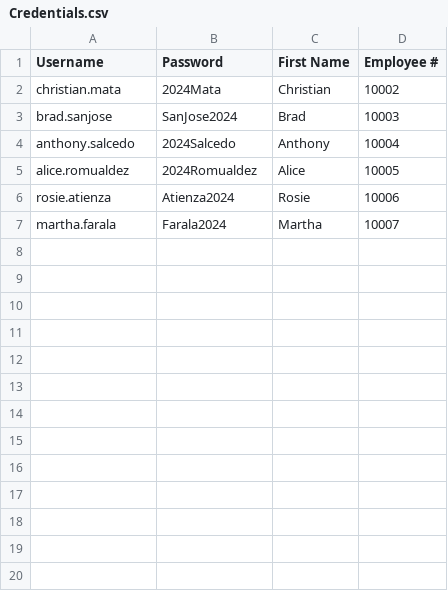
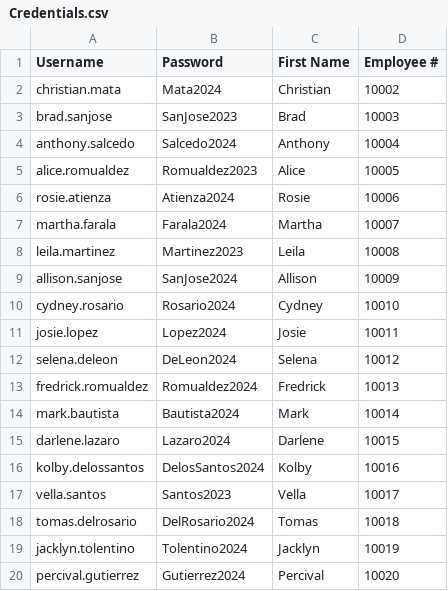
Before and after one commit to shekinahjabez/Terminal-Assessment-Final-Code-Submission-Group-9, a CSV file: src/motorph9/Credentials.csv, drawn as a sheet; only a part is shown; the diff covers the shown part only.

Commit message:
Updated the following: AddEmployee Dashboard Employee EmployeeDetails LeaveRequest
Added the complete CSV file for Credentials

```diff
--- a/src/motorph9/Credentials.csv
+++ b/src/motorph9/Credentials.csv
@@ -1,5 +1,5 @@
 Username,Password,First Name,Employee #
-christian.mata,2024Mata,Christian,10002
-brad.sanjose,SanJose2024,Brad,10003
-anthony.salcedo,2024Salcedo,Anthony,10004
-alice.romualdez,2024Romualdez,Alice,10005
+christian.mata,Mata2024,Christian,10002
+brad.sanjose,SanJose2023,Brad ,10003
+anthony.salcedo,Salcedo2024,Anthony,10004
+alice.romualdez,Romualdez2023,Alice,10005
@@ -7 +7,14 @@ rosie.atienza,Atienza2024,Rosie,10006
 martha.farala,Farala2024,Martha,10007
+leila.martinez,Martinez2023,Leila,10008
+allison.sanjose,SanJose2024,Allison ,10009
+cydney.rosario,Rosario2024,Cydney ,10010
+josie.lopez,Lopez2024,Josie ,10011
+selena.deleon,DeLeon2024,Selena ,10012
+fredrick.romualdez,Romualdez2024,Fredrick ,10013
+mark.bautista,Bautista2024,Mark ,10014
+darlene.lazaro,Lazaro2024,Darlene ,10015
+kolby.delossantos,DelosSantos2024,Kolby ,10016
+vella.santos,Santos2023,Vella ,10017
+tomas.delrosario,DelRosario2024,Tomas,10018
+jacklyn.tolentino,Tolentino2024,Jacklyn ,10019
+percival.gutierrez,Gutierrez2024,Percival ,10020
```
Also changed, not shown: 15 added rows elsewhere in this file, 1 other file.
